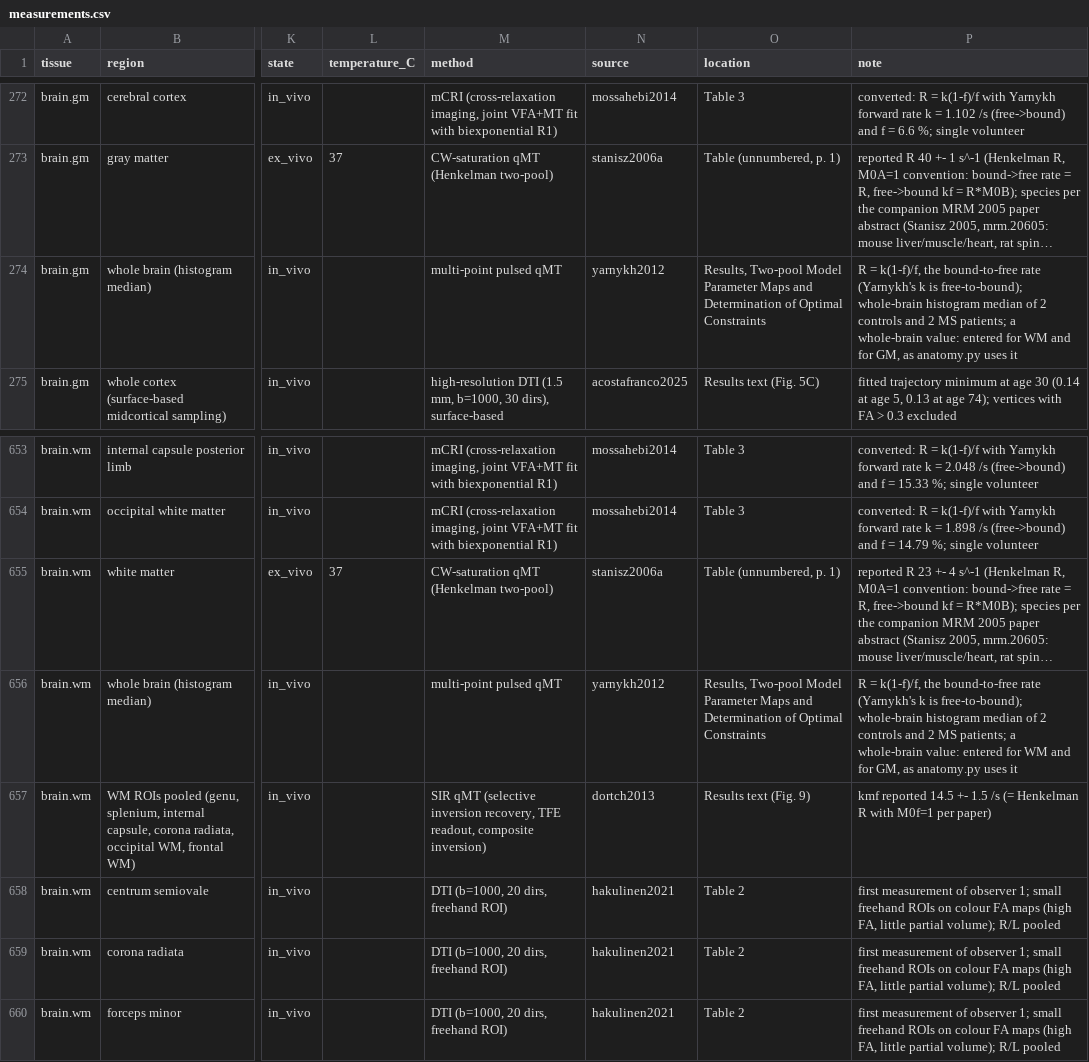
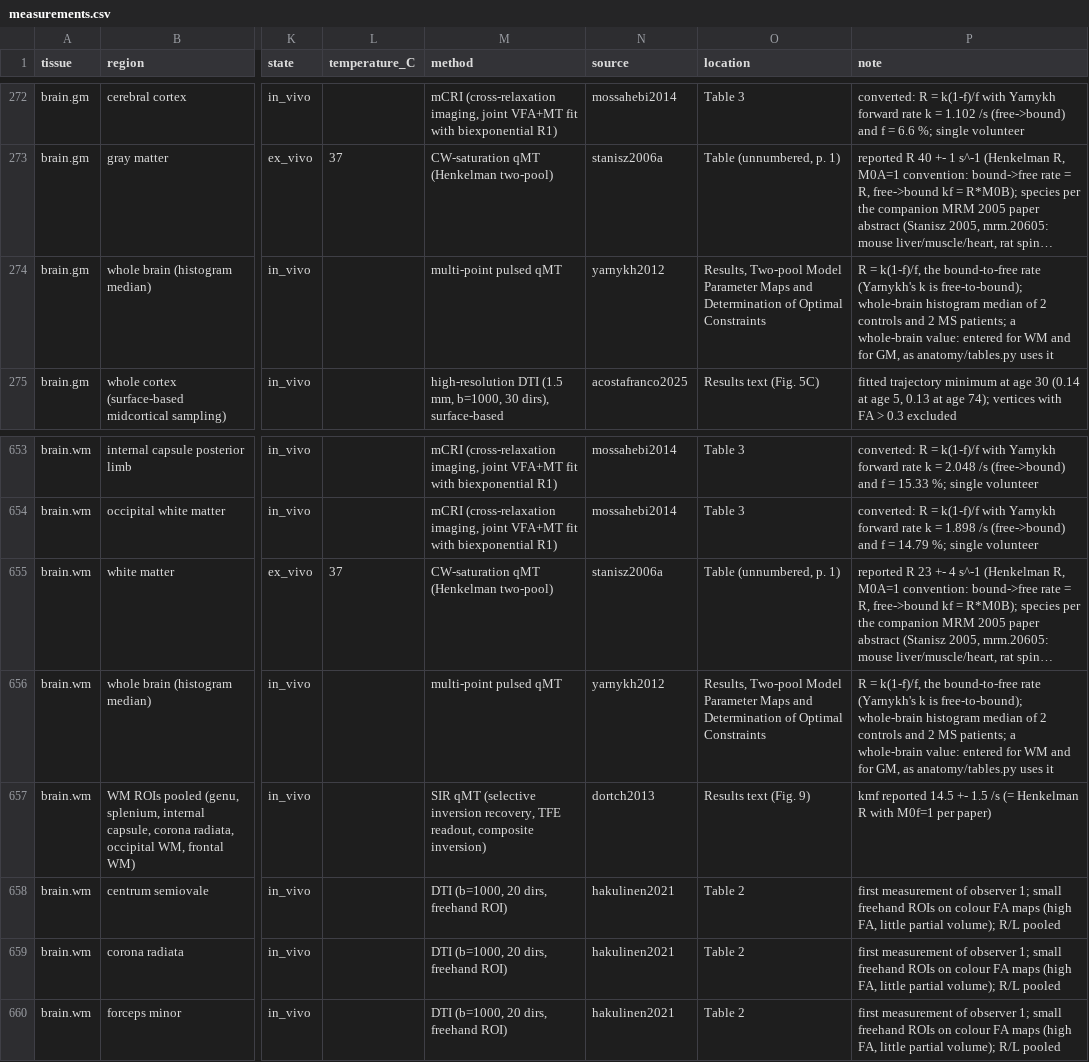
Before and after one commit to jonatanferm/blochparty, a CSV file: src/blochparty/anatomy/tissuedb/measurements.csv, drawn as a sheet; only a part is shown, gaps mark what is left out; long unchanged cells end in …; the diff names each change by its address in the sheet, - before the commit and + after, or states it on an @@ line.

```diff
--- a/src/blochparty/anatomy/tissuedb/measurements.csv
+++ b/src/blochparty/anatomy/tissuedb/measurements.csv
-P274 (note): …GM, as anatomy.py uses it
+P274 (note): …GM, as anatomy/tables.py uses it
-P656 (note): …GM, as anatomy.py uses it
+P656 (note): …GM, as anatomy/tables.py uses it
```
Also changed, not shown: src/blochparty/anatomy/tissuedb/sources.csv, 4 other files.
